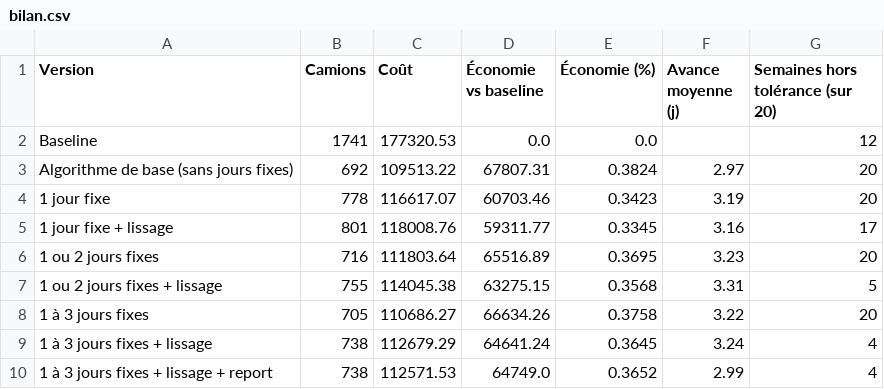
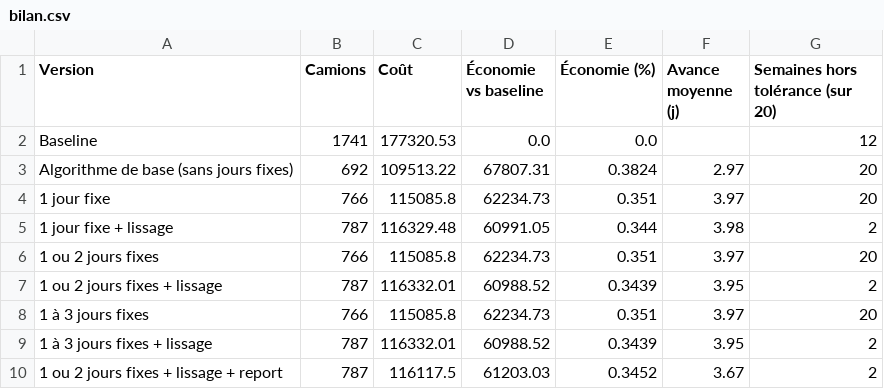
Before and after one commit to TheKingL/fast-n-fourgon, a CSV file: data/gold/bilan.csv, drawn as a sheet.

```diff
--- a/data/gold/bilan.csv
+++ b/data/gold/bilan.csv
@@ -3,8 +3,8 @@ Baseline,1741,177320.53,0.0,0.0,,12
 Algorithme de base (sans jours fixes),692,109513.22,67807.31,0.3824,2.97,20
-1 jour fixe,778,116617.07,60703.46,0.3423,3.19,20
-1 jour fixe + lissage,801,118008.76,59311.77,0.3345,3.16,17
-1 ou 2 jours fixes,716,111803.64,65516.89,0.3695,3.23,20
-1 ou 2 jours fixes + lissage,755,114045.38,63275.15,0.3568,3.31,5
-1 à 3 jours fixes,705,110686.27,66634.26,0.3758,3.22,20
-1 à 3 jours fixes + lissage,738,112679.29,64641.24,0.3645,3.24,4
-1 à 3 jours fixes + lissage + report,738,112571.53,64749.0,0.3652,2.99,4
+1 jour fixe,766,115085.8,62234.73,0.351,3.97,20
+1 jour fixe + lissage,787,116329.48,60991.05,0.344,3.98,2
+1 ou 2 jours fixes,766,115085.8,62234.73,0.351,3.97,20
+1 ou 2 jours fixes + lissage,787,116332.01,60988.52,0.3439,3.95,2
+1 à 3 jours fixes,766,115085.8,62234.73,0.351,3.97,20
+1 à 3 jours fixes + lissage,787,116332.01,60988.52,0.3439,3.95,2
+1 ou 2 jours fixes + lissage + report,787,116117.5,61203.03,0.3452,3.67,2
```
Also changed, not shown: data/gold/sortie1_profils.csv, 12 other files.
